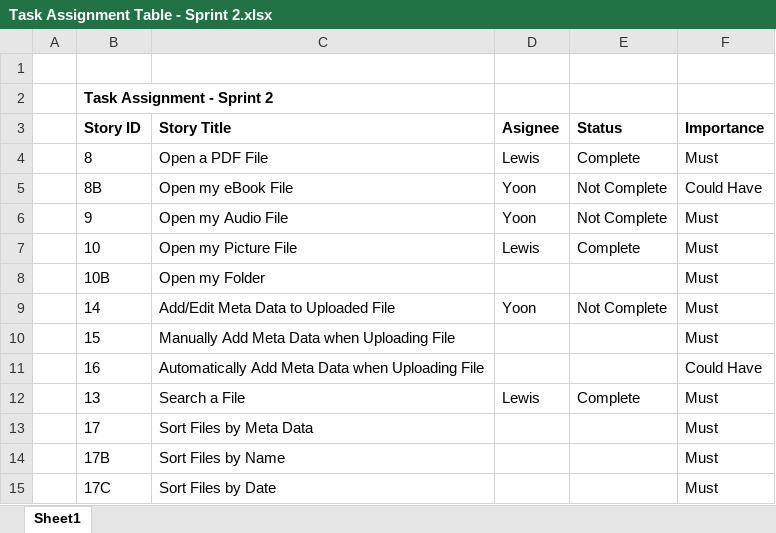
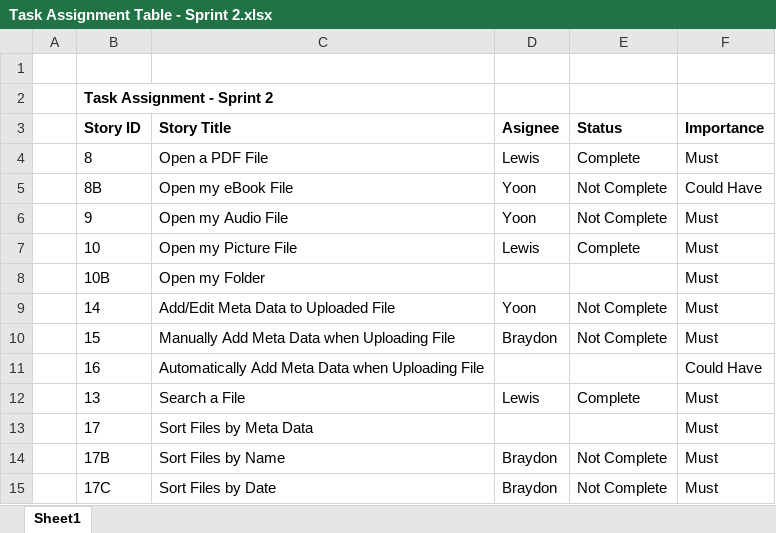
Before and after one commit to Lewibra/IFB299, an Excel workbook: Release, Sprint and Story Cards/Task Assignment Table - Sprint 2.xlsx, sheet Sheet1, drawn as a sheet; values as stored, in another font and other column widths than the file's, no borders; table styles not drawn; the diff names each change by its address in the sheet, - before the commit and + after, or states it on an @@ line.

Commit message:
Added my story cards

```diff
--- a/Release, Sprint and Story Cards/Task Assignment Table - Sprint 2.xlsx (sheet Sheet1)
+++ b/Release, Sprint and Story Cards/Task Assignment Table - Sprint 2.xlsx (sheet Sheet1)
-D10 (Asignee): (empty)
+D10 (Asignee): Braydon
-E10 (Status): (empty)
+E10 (Status): Not Complete
-D14:D15 (Asignee): (empty)
+D14:D15 (Asignee): Braydon
-E14:E15 (Status): (empty)
+E14:E15 (Status): Not Complete
```
